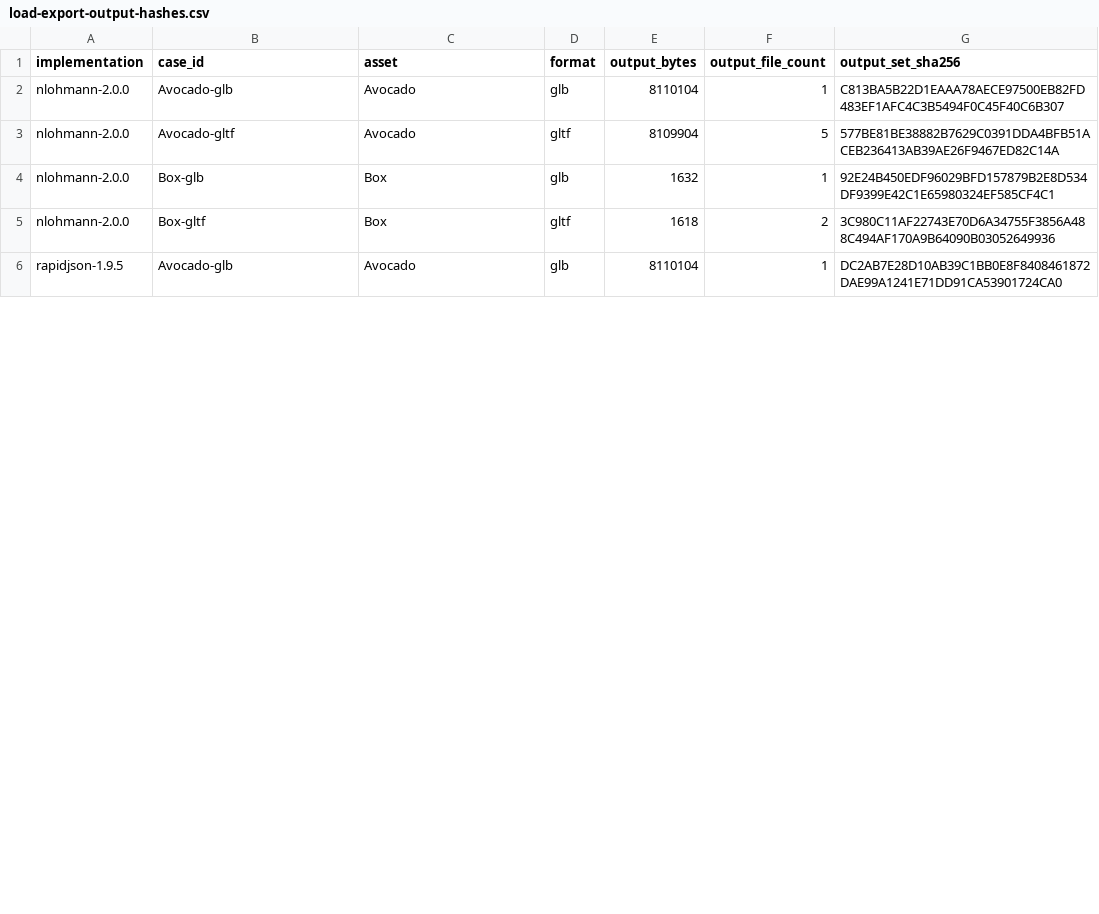
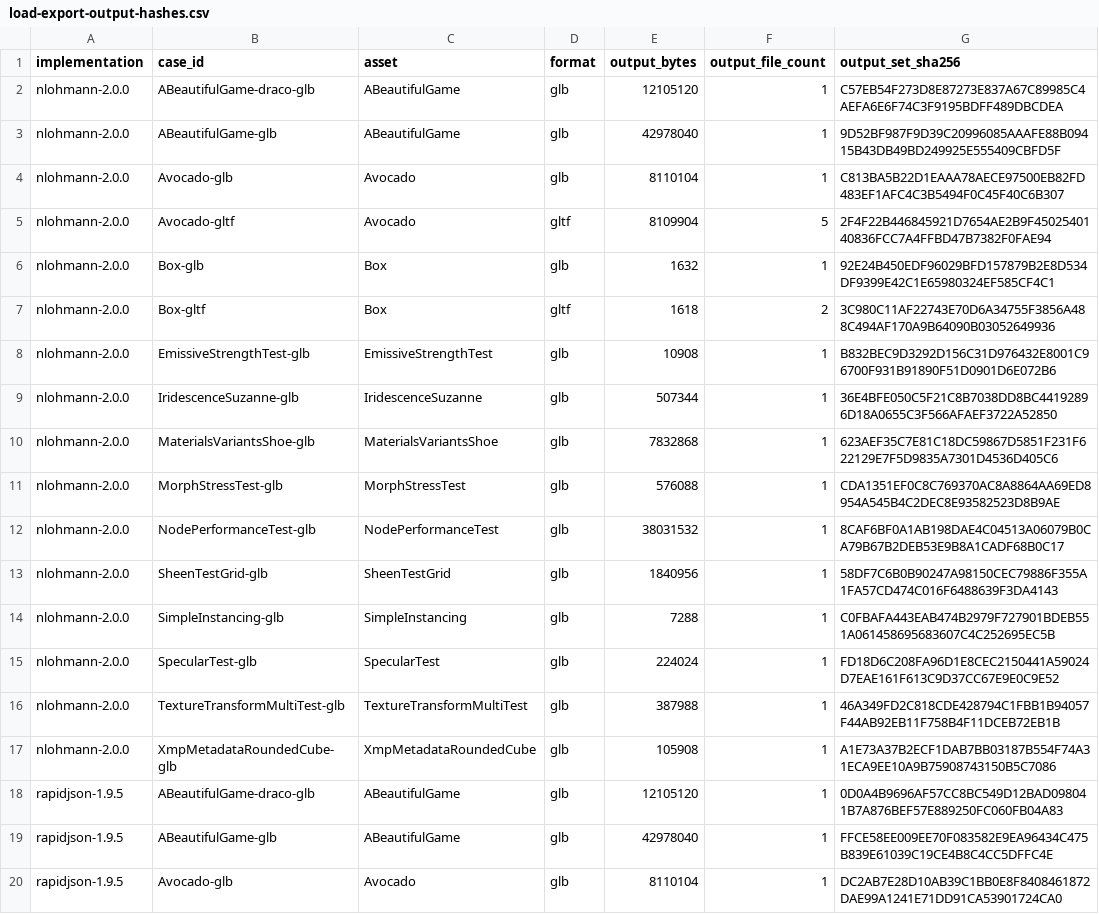
Before and after one commit to microsoft/glTF-SDK, a CSV file: docs/release-evidence/replace-rapidjson-nlohmann/load-export/load-export-output-hashes.csv, drawn as a sheet; only a part is shown; the diff covers the shown part only.

```diff
--- a/docs/release-evidence/replace-rapidjson-nlohmann/load-export/load-export-output-hashes.csv
+++ b/docs/release-evidence/replace-rapidjson-nlohmann/load-export/load-export-output-hashes.csv
@@ -1,6 +1,20 @@
 "implementation","case_id","asset","format","output_bytes","output_file_count","output_set_sha256"
+"nlohmann-2.0.0","ABeautifulGame-draco-glb","ABeautifulGame","glb","12105120","1","C57EB54F273D8E87273E837A67C89985C4AEFA6E6F74C3F9195BDFF489DBCDEA"
+"nlohmann-2.0.0","ABeautifulGame-glb","ABeautifulGame","glb","42978040","1","9D52BF987F9D39C20996085AAAFE88B09415B43DB49BD249925E555409CBFD5F"
 "nlohmann-2.0.0","Avocado-glb","Avocado","glb","8110104","1","C813BA5B22D1EAAA78AECE97500EB82FD483EF1AFC4C3B5494F0C45F40C6B307"
-"nlohmann-2.0.0","Avocado-gltf","Avocado","gltf","8109904","5","577BE81BE38882B7629C0391DDA4BFB51ACEB236413AB39AE26F9467ED82C14A"
+"nlohmann-2.0.0","Avocado-gltf","Avocado","gltf","8109904","5","2F4F22B446845921D7654AE2B9F4502540140836FCC7A4FFBD47B7382F0FAE94"
 "nlohmann-2.0.0","Box-glb","Box","glb","1632","1","92E24B450EDF96029BFD157879B2E8D534DF9399E42C1E65980324EF585CF4C1"
 "nlohmann-2.0.0","Box-gltf","Box","gltf","1618","2","3C980C11AF22743E70D6A34755F3856A488C494AF170A9B64090B03052649936"
+"nlohmann-2.0.0","EmissiveStrengthTest-glb","EmissiveStrengthTest","glb","10908","1","B832BEC9D3292D156C31D976432E8001C96700F931B91890F51D0901D6E072B6"
+"nlohmann-2.0.0","IridescenceSuzanne-glb","IridescenceSuzanne","glb","507344","1","36E4BFE050C5F21C8B7038DD8BC44192896D18A0655C3F566AFAEF3722A52850"
+"nlohmann-2.0.0","MaterialsVariantsShoe-glb","MaterialsVariantsShoe","glb","7832868","1","623AEF35C7E81C18DC59867D5851F231F622129E7F5D9835A7301D4536D405C6"
+"nlohmann-2.0.0","MorphStressTest-glb","MorphStressTest","glb","576088","1","CDA1351EF0C8C769370AC8A8864AA69ED8954A545B4C2DEC8E93582523D8B9AE"
+"nlohmann-2.0.0","NodePerformanceTest-glb","NodePerformanceTest","glb","38031532","1","8CAF6BF0A1AB198DAE4C04513A06079B0CA79B67B2DEB53E9B8A1CADF68B0C17"
+"nlohmann-2.0.0","SheenTestGrid-glb","SheenTestGrid","glb","1840956","1","58DF7C6B0B90247A98150CEC79886F355A1FA57CD474C016F6488639F3DA4143"
+"nlohmann-2.0.0","SimpleInstancing-glb","SimpleInstancing","glb","7288","1","C0FBAFA443EAB474B2979F727901BDEB551A061458695683607C4C252695EC5B"
+"nlohmann-2.0.0","SpecularTest-glb","SpecularTest","glb","224024","1","FD18D6C208FA96D1E8CEC2150441A59024D7EAE161F613C9D37CC67E9E0C9E52"
+"nlohmann-2.0.0","TextureTransformMultiTest-glb","TextureTransformMultiTest","glb","387988","1","46A349FD2C818CDE428794C1FBB1B94057F44AB92EB11F758B4F11DCEB72EB1B"
+"nlohmann-2.0.0","XmpMetadataRoundedCube-glb","XmpMetadataRoundedCube","glb","105908","1","A1E73A37B2ECF1DAB7BB03187B554F74A31ECA9EE10A9B75908743150B5C7086"
+"rapidjson-1.9.5","ABeautifulGame-draco-glb","ABeautifulGame","glb","12105120","1","0D0A4B9696AF57CC8BC549D12BAD098041B7A876BEF57E889250FC060FB04A83"
+"rapidjson-1.9.5","ABeautifulGame-glb","ABeautifulGame","glb","42978040","1","FFCE58EE009EE70F083582E9EA96434C475B839E61039C19CE4B8C4CC5DFFC4E"
 "rapidjson-1.9.5","Avocado-glb","Avocado","glb","8110104","1","DC2AB7E28D10AB39C1BB0E8F8408461872DAE99A1241E71DD91CA53901724CA0"
```
Also changed, not shown: 10 added rows and 1 edited cell elsewhere in this file, docs/release-evidence/replace-rapidjson-nlohmann/load-export/load-export-processes.csv, 9 other files.
